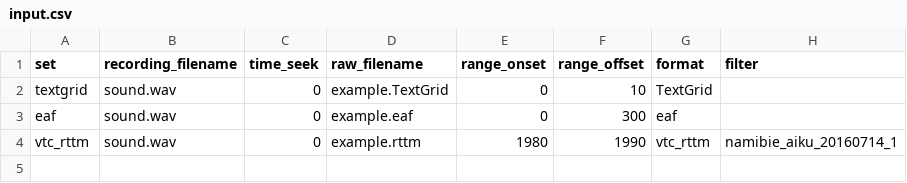
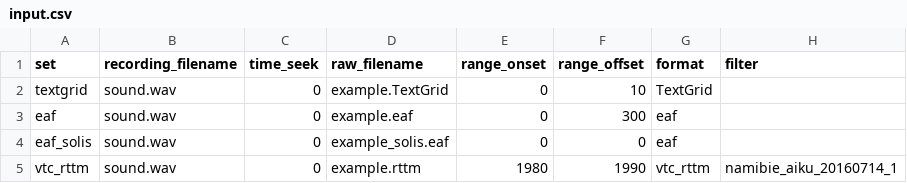
Before and after one commit to LAAC-LSCP/ChildProject, a CSV file: examples/valid_raw_data/raw_annotations/input.csv, drawn as a sheet; the diff names each change by its address in the sheet, - before the commit and + after, or states it on an @@ line.

Commit message:
eaf_solis test

```diff
--- a/examples/valid_raw_data/raw_annotations/input.csv
+++ b/examples/valid_raw_data/raw_annotations/input.csv
+row 4: eaf_solis | sound.wav | 0 | example_solis.eaf | 0 | 0 | eaf
```
Also changed, not shown: 4 other files.
